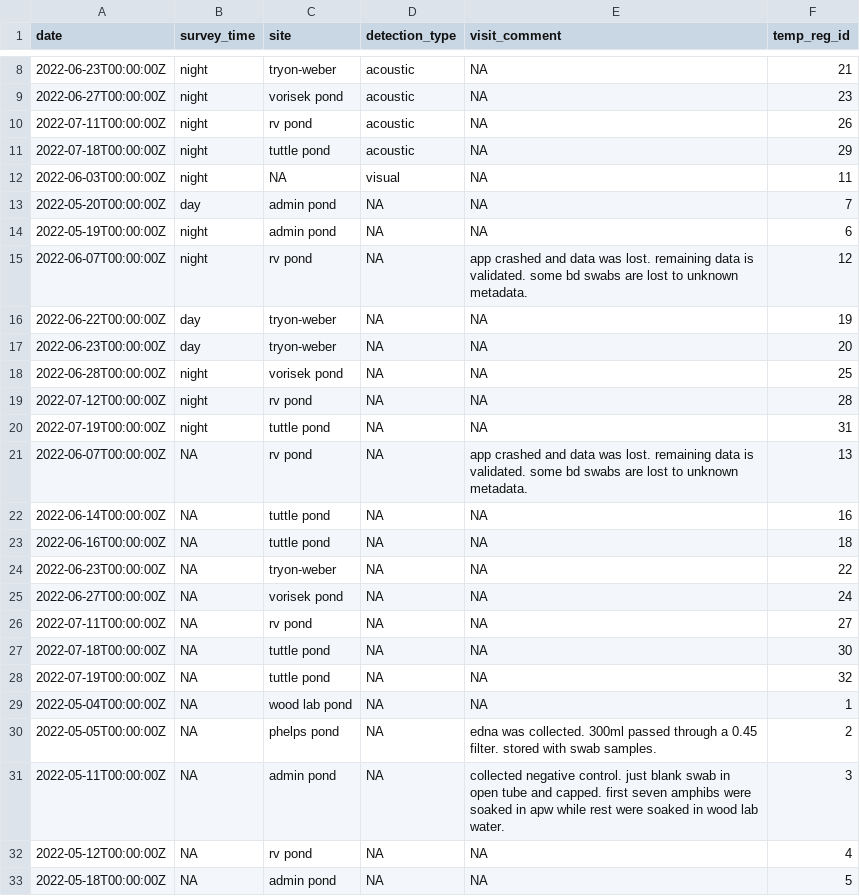
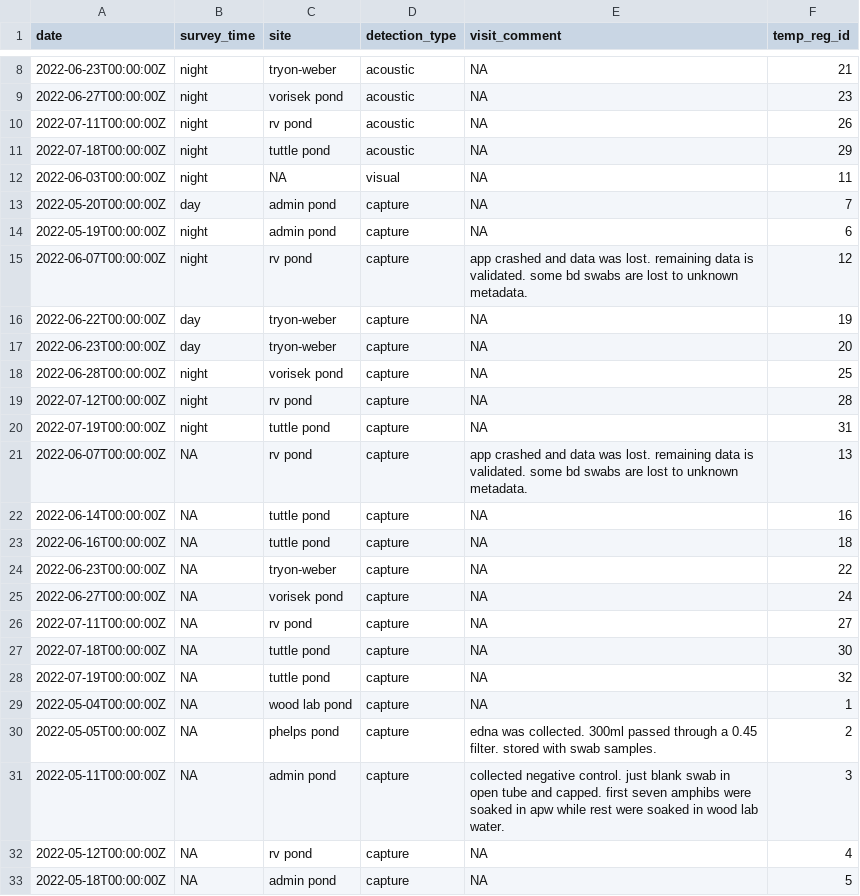
Before and after one commit to Jake-Eisaguirre/penn_dataMunging, a CSV file: clean_tables/visit.csv, drawn as a sheet; only a part is shown, gaps mark what is left out.

Commit message:
forgot detection type on capture table

```diff
--- a/clean_tables/visit.csv
+++ b/clean_tables/visit.csv
@@ -12,22 +12,22 @@ date,survey_time,site,detection_type,visit_comment,temp_reg_id
 2022-06-03T00:00:00Z,night,NA,visual,NA,11
-2022-05-20T00:00:00Z,day,admin pond,NA,NA,7
-2022-05-19T00:00:00Z,night,admin pond,NA,NA,6
-2022-06-07T00:00:00Z,night,rv pond,NA,app crashed and data was lost. remaining data is validated. some bd swabs are lost to unknown metadata.,12
-2022-06-22T00:00:00Z,day,tryon-weber,NA,NA,19
-2022-06-23T00:00:00Z,day,tryon-weber,NA,NA,20
-2022-06-28T00:00:00Z,night,vorisek pond,NA,NA,25
-2022-07-12T00:00:00Z,night,rv pond,NA,NA,28
-2022-07-19T00:00:00Z,night,tuttle pond,NA,NA,31
-2022-06-07T00:00:00Z,NA,rv pond,NA,app crashed and data was lost. remaining data is validated. some bd swabs are lost to unknown metadata.,13
-2022-06-14T00:00:00Z,NA,tuttle pond,NA,NA,16
-2022-06-16T00:00:00Z,NA,tuttle pond,NA,NA,18
-2022-06-23T00:00:00Z,NA,tryon-weber,NA,NA,22
-2022-06-27T00:00:00Z,NA,vorisek pond,NA,NA,24
-2022-07-11T00:00:00Z,NA,rv pond,NA,NA,27
-2022-07-18T00:00:00Z,NA,tuttle pond,NA,NA,30
-2022-07-19T00:00:00Z,NA,tuttle pond,NA,NA,32
-2022-05-04T00:00:00Z,NA,wood lab pond,NA,NA,1
-2022-05-05T00:00:00Z,NA,phelps pond,NA,edna was collected. 300ml passed through a 0.45 filter. stored with swab samples.,2
-2022-05-11T00:00:00Z,NA,admin pond,NA,collected negative control. just blank swab in open tube and capped. first seven amphibs were soaked in apw while rest were soaked in wood lab water.,3
-2022-05-12T00:00:00Z,NA,rv pond,NA,NA,4
-2022-05-18T00:00:00Z,NA,admin pond,NA,NA,5
+2022-05-20T00:00:00Z,day,admin pond,capture,NA,7
+2022-05-19T00:00:00Z,night,admin pond,capture,NA,6
+2022-06-07T00:00:00Z,night,rv pond,capture,app crashed and data was lost. remaining data is validated. some bd swabs are lost to unknown metadata.,12
+2022-06-22T00:00:00Z,day,tryon-weber,capture,NA,19
+2022-06-23T00:00:00Z,day,tryon-weber,capture,NA,20
+2022-06-28T00:00:00Z,night,vorisek pond,capture,NA,25
+2022-07-12T00:00:00Z,night,rv pond,capture,NA,28
+2022-07-19T00:00:00Z,night,tuttle pond,capture,NA,31
+2022-06-07T00:00:00Z,NA,rv pond,capture,app crashed and data was lost. remaining data is validated. some bd swabs are lost to unknown metadata.,13
+2022-06-14T00:00:00Z,NA,tuttle pond,capture,NA,16
+2022-06-16T00:00:00Z,NA,tuttle pond,capture,NA,18
+2022-06-23T00:00:00Z,NA,tryon-weber,capture,NA,22
+2022-06-27T00:00:00Z,NA,vorisek pond,capture,NA,24
+2022-07-11T00:00:00Z,NA,rv pond,capture,NA,27
+2022-07-18T00:00:00Z,NA,tuttle pond,capture,NA,30
+2022-07-19T00:00:00Z,NA,tuttle pond,capture,NA,32
+2022-05-04T00:00:00Z,NA,wood lab pond,capture,NA,1
+2022-05-05T00:00:00Z,NA,phelps pond,capture,edna was collected. 300ml passed through a 0.45 filter. stored with swab samples.,2
+2022-05-11T00:00:00Z,NA,admin pond,capture,collected negative control. just blank swab in open tube and capped. first seven amphibs were soaked in apw while rest were soaked in wood lab water.,3
+2022-05-12T00:00:00Z,NA,rv pond,capture,NA,4
+2022-05-18T00:00:00Z,NA,admin pond,capture,NA,5
```
Also changed, not shown: 4 other files.
